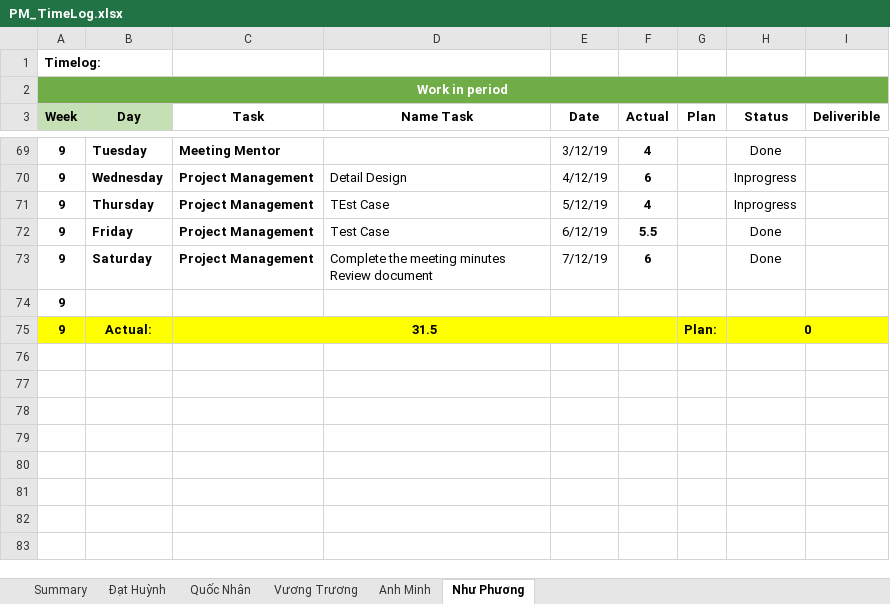
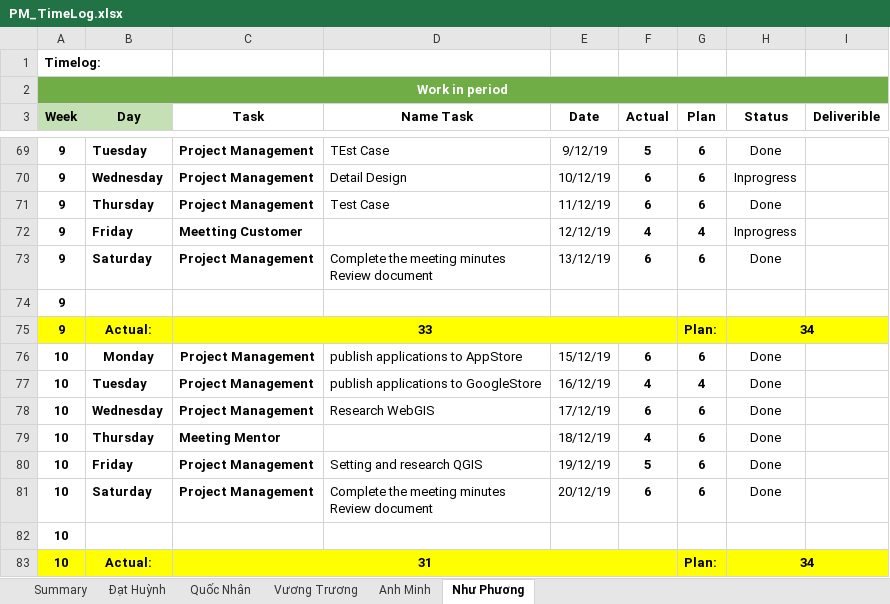
Before and after one commit to DamianHuynh/Capstone-Project, an Excel workbook: Improgress/4. Timelog/PM_TimeLog.xlsx, sheet Như Phương, drawn as a sheet; only a part is shown, gaps mark what is left out; values as stored, in another font and other column widths than the file's, no borders; removed rows and columns are numbered as before the commit, all else as after; ↵ is a line break in a cell; the diff covers the shown part only; the diff names each change by its address in the sheet, - before the commit and + after, or states it on an @@ line.

```diff
--- a/Improgress/4. Timelog/PM_TimeLog.xlsx (sheet Như Phương)
+++ b/Improgress/4. Timelog/PM_TimeLog.xlsx (sheet Như Phương)
-C69 (Task): Meeting Mentor
+C69 (Task): Project Management
-D69 (Name Task): (empty)
+D69 (Name Task): TEst Case
-E69 (Date): 3/12/19
+E69 (Date): 9/12/19
-F69 (Actual): 4
+F69 (Actual): 5
-G69:G70 (Plan): (empty)
+G69:G70 (Plan): 6
-E70 (Date): 4/12/19
+E70 (Date): 10/12/19
-row 71: 9 | Thursday | Project Management | TEst Case | 5/12/19 | 4 |  | Inprogress
-B71 (Day): Friday
+B71 (Day): Thursday
-E71 (Date): 6/12/19
+E71 (Date): 11/12/19
-F71 (Actual): 5.5
+F71 (Actual): 6
-G71 (Plan): (empty)
+G71 (Plan): 6
+row 72: 9 | Friday | Meetting Customer |  | 12/12/19 | 4 | 4 | Inprogress
-E73 (Date): 7/12/19
+E73 (Date): 13/12/19
-G73 (Plan): (empty)
+G73 (Plan): 6
-C75 (Task): 31.5
+C75 (Task): 33
-H75 (Status): 0
+H75 (Status): 34
+row 76: 10 | Monday | Project Management | publish applications to AppStore | 15/12/19 | 6 | 6 | Done
+row 77: 10 | Tuesday | Project Management | publish applications to GoogleStore | 16/12/19 | 4 | 4 | Done
+row 78: 10 | Wednesday | Project Management | Research WebGIS | 17/12/19 | 6 | 6 | Done
+row 79: 10 | Thursday | Meeting Mentor |  | 18/12/19 | 4 | 6 | Done
+row 80: 10 | Friday | Project Management | Setting and research QGIS | 19/12/19 | 5 | 6 | Done
+row 81: 10 | Saturday | Project Management | Complete the meeting minutes ↵ Review document | 20/12/19 | 6 | 6 | Done
+row 82: 10
+row 83: 10 | Actual: | 31 |  |  |  | Plan: | 34
```
Also changed, not shown: 64 edited cells elsewhere in this sheet, 12 other files.
